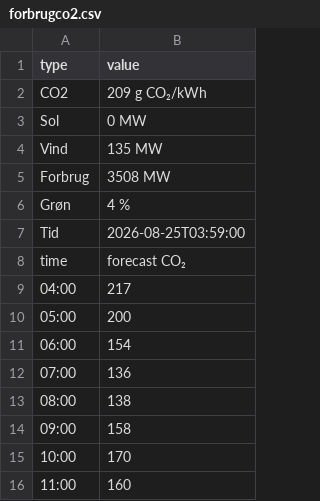
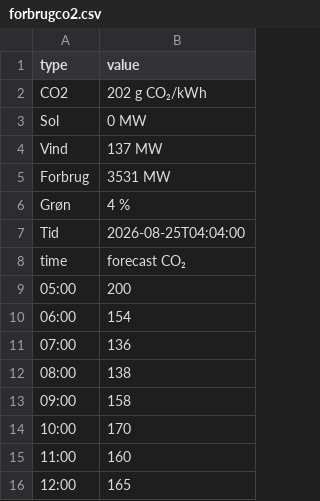
Before and after one commit to TV-2-Vejr/Elpriser, a CSV file: forbrugco2.csv, drawn as a sheet; only a part is shown; the shorter side is filled out with more unchanged rows.

```diff
--- a/forbrugco2.csv
+++ b/forbrugco2.csv
@@ -1,10 +1,9 @@
 type,value
-CO2,209 g CO₂/kWh
+CO2,202 g CO₂/kWh
 Sol,0 MW
-Vind,135 MW
-Forbrug,3508 MW
+Vind,137 MW
+Forbrug,3531 MW
 Grøn,4 %
-Tid,2026-08-25T03:59:00
+Tid,2026-08-25T04:04:00
 time,forecast CO₂
-04:00,217
 05:00,200
```
